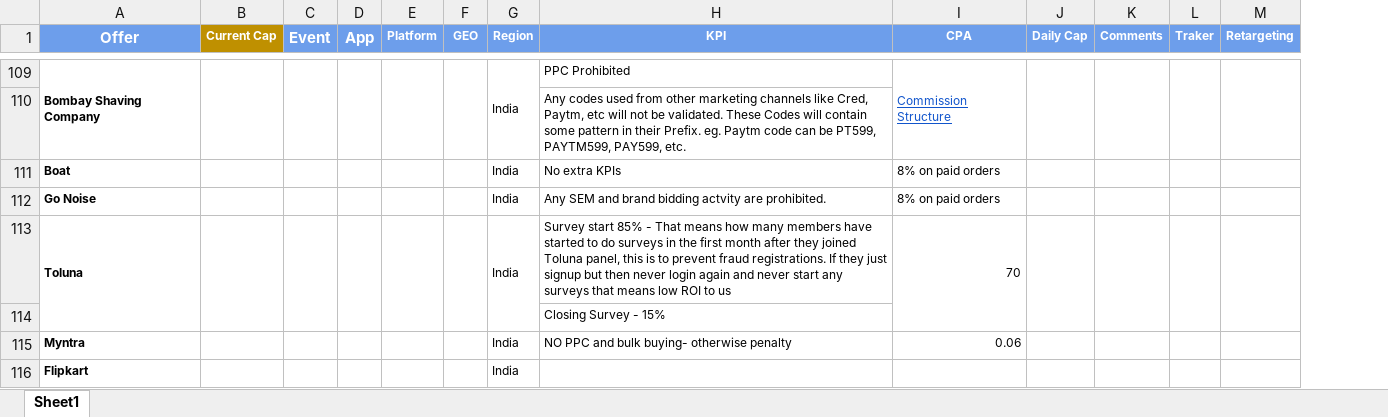
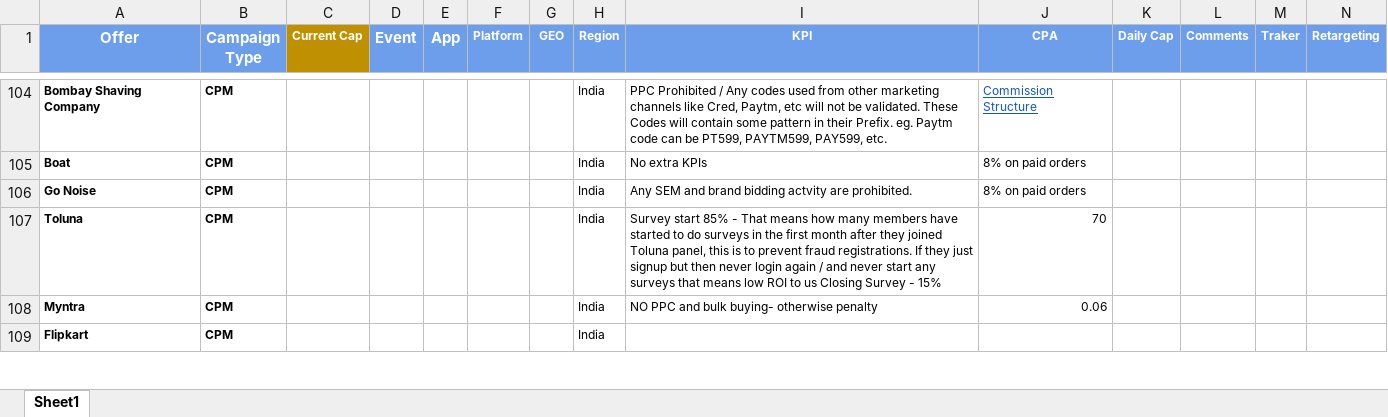
Before and after one commit to tsrivastava-code/Publisher-Offer-list, an Excel workbook: Publisher - Active Offer List Sep'25.xlsx, sheet Sheet1, drawn as a sheet; only a part is shown, gaps mark what is left out; values as stored, in another font and other column widths than the file's, no borders; removed rows and columns are numbered as before the commit, all else as after; rows hold the shown columns only; the diff covers the shown part only; the diff names each change by its address in the sheet, - before the commit and + after, or states it on an @@ line.

```diff
--- a/Publisher - Active Offer List Sep'25.xlsx (sheet Sheet1)
+++ b/Publisher - Active Offer List Sep'25.xlsx (sheet Sheet1)
+column B (Campaign Type), rows 104-109: all CPM
-A109:A110 merged
-B109:B110 merged
-C109:C110 merged
-D109:D110 merged
-E109:E110 merged
-F109:F110 merged
-G109:G110 merged
-I104 (KPI): PPC Prohibited
+I104 (KPI): PPC Prohibited / Any codes used from other marketing channels like Cred, Paytm, etc will not be validated. These Codes will contain some pattern in their Prefix. eg. Paytm code can be PT599, PAYTM599, PAY599, etc.
-I109:I110 merged
-J109:J110 merged
-K109:K110 merged
-L109:L110 merged
-M109:M110 merged
-row 110:  |  |  |  |  |  |  | Any codes used from other marketing channels like Cred, Paytm, etc will not be validated. These Codes will contain some pattern in their Prefix. eg. Paytm code can be PT599, PAYTM599, PAY599, etc.
-A113:A114 merged
-B113:B114 merged
-C113:C114 merged
-D113:D114 merged
-E113:E114 merged
-F113:F114 merged
-G113:G114 merged
-I107 (KPI): …login again and never start any surveys that means low ROI to us
+I107 (KPI): …login again / and never start any surveys that means low ROI to us Closing Survey - 15%
-I113:I114 merged
-J113:J114 merged
-K113:K114 merged
-L113:L114 merged
-M113:M114 merged
-row 114:  |  |  |  |  |  |  | Closing Survey - 15%
```
Also changed, not shown: 13 removed rows, 5 edited cells and merged cells elsewhere in this sheet, 1 other file.
